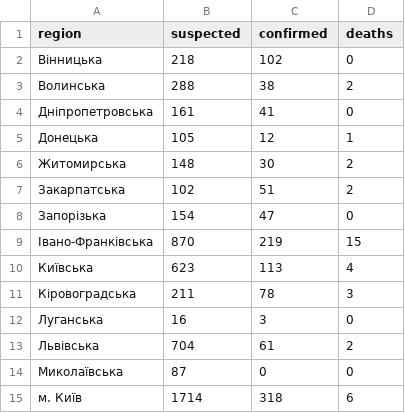
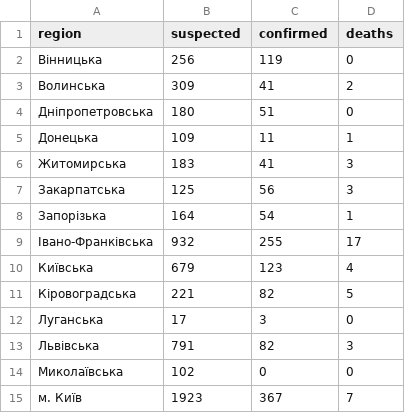
Before and after one commit to texty/covid-19, a CSV file: data/ukraine/cases_by_region.csv, drawn as a sheet; only a part is shown; the diff covers the shown part only.

```diff
--- a/data/ukraine/cases_by_region.csv
+++ b/data/ukraine/cases_by_region.csv
@@ -1,15 +1,15 @@
 "region","suspected","confirmed","deaths"
-"Вінницька",218,102,0
-"Волинська",288,38,2
-"Дніпропетровська",161,41,0
-"Донецька",105,12,1
-"Житомирська",148,30,2
-"Закарпатська",102,51,2
-"Запорізька",154,47,0
-"Івано-Франківська",870,219,15
-"Київська",623,113,4
-"Кіровоградська",211,78,3
-"Луганська",16,3,0
-"Львівська",704,61,2
-"Миколаївська",87,0,0
-"м. Київ",1714,318,6
+"Вінницька",256,119,0
+"Волинська",309,41,2
+"Дніпропетровська",180,51,0
+"Донецька",109,11,1
+"Житомирська",183,41,3
+"Закарпатська",125,56,3
+"Запорізька",164,54,1
+"Івано-Франківська",932,255,17
+"Київська",679,123,4
+"Кіровоградська",221,82,5
+"Луганська",17,3,0
+"Львівська",791,82,3
+"Миколаївська",102,0,0
+"м. Київ",1923,367,7
```
Also changed, not shown: 21 edited cells elsewhere in this file, data/ukraine/cases_by_date.csv, data/ukraine/death_cases.csv, 2 other files.
